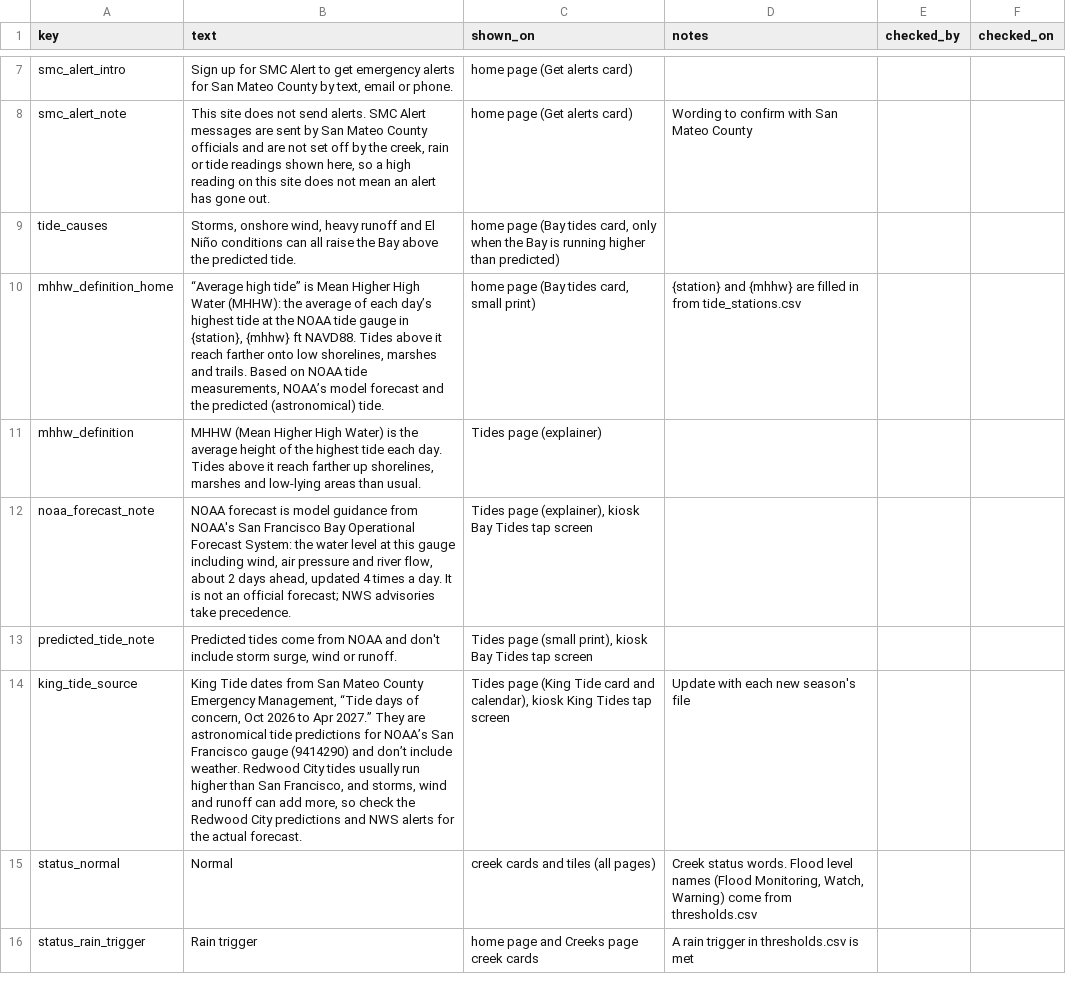
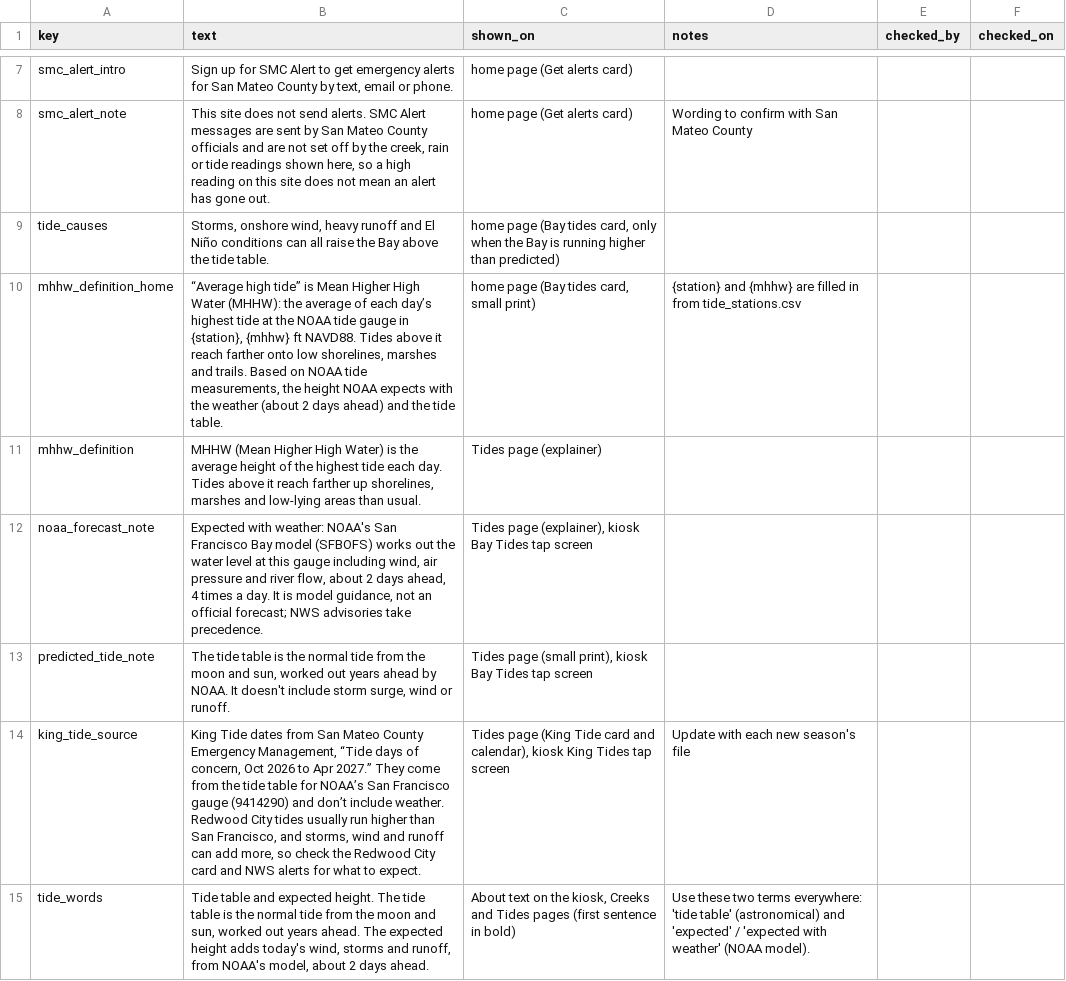
Before and after one commit to OneShorelineSMC/oneshorelinefews, a CSV file: lookups/display_text.csv, drawn as a sheet; only a part is shown, gaps mark what is left out; the shorter side is filled out with more unchanged rows; the diff covers the shown part only.

```diff
--- a/lookups/display_text.csv
+++ b/lookups/display_text.csv
@@ -8,7 +8,8 @@ smc_alert_intro,"Sign up for SMC Alert to get emergency alerts for San Mateo Cou
 smc_alert_note,"This site does not send alerts. SMC Alert messages are sent by San Mateo County officials and are not set off by the creek, rain or tide readings shown here, so a high reading on this site does not mean an alert has gone out.",home page (Get alerts card),Wording to confirm with San Mateo County,,
-tide_causes,"Storms, onshore wind, heavy runoff and El Niño conditions can all raise the Bay above the predicted tide.","home page (Bay tides card, only when the Bay is running higher than predicted)",,,
-mhhw_definition_home,"“Average high tide” is Mean Higher High Water (MHHW): the average of each day’s highest tide at the NOAA tide gauge in {station}, {mhhw} ft NAVD88. Tides above it reach farther onto low shorelines, marshes and trails. Based on NOAA tide measurements, NOAA’s model forecast and the predicted (astronomical) tide.","home page (Bay tides card, small print)",{station} and {mhhw} are filled in from tide_stations.csv,,
+tide_causes,"Storms, onshore wind, heavy runoff and El Niño conditions can all raise the Bay above the tide table.","home page (Bay tides card, only when the Bay is running higher than predicted)",,,
+mhhw_definition_home,"“Average high tide” is Mean Higher High Water (MHHW): the average of each day’s highest tide at the NOAA tide gauge in {station}, {mhhw} ft NAVD88. Tides above it reach farther onto low shorelines, marshes and trails. Based on NOAA tide measurements, the height NOAA expects with the weather (about 2 days ahead) and the tide table.","home page (Bay tides card, small print)",{station} and {mhhw} are filled in from tide_stations.csv,,
 mhhw_definition,"MHHW (Mean Higher High Water) is the average height of the highest tide each day. Tides above it reach farther up shorelines, marshes and low-lying areas than usual.",Tides page (explainer),,,
-noaa_forecast_note,"NOAA forecast is model guidance from NOAA's San Francisco Bay Operational Forecast System: the water level at this gauge including wind, air pressure and river flow, about 2 days ahead, updated 4 times a day. It is not an official forecast; NWS advisories take precedence.","Tides page (explainer), kiosk Bay Tides tap screen",,,
-predicted_tide_note,"Predicted tides come from NOAA and don't include storm surge, wind or runoff.","Tides page (small print), kiosk Bay Tides tap screen",,,
-king_tide_source,"King Tide dates from San Mateo County Emergency Management, “Tide days of concern, Oct 2026 to Apr 2027.” They are astronomical tide predictions for NOAA’s San Francisco gauge (9414290) and don’t include weather. Redwood City tides usually run higher than San Francisco, and storms, wind and runoff can add more, so check the Redwood City predictions and NWS alerts for the actual forecast.","Tides page (King Tide card and calendar), kiosk King Tides tap screen",Update with each new season's file,,
+noaa_forecast_note,"Expected with weather: NOAA's San Francisco Bay model (SFBOFS) works out the water level at this gauge including wind, air pressure and river flow, about 2 days ahead, 4 times a day. It is model guidance, not an official forecast; NWS advisories take precedence.","Tides page (explainer), kiosk Bay Tides tap screen",,,
+predicted_tide_note,"The tide table is the normal tide from the moon and sun, worked out years ahead by NOAA. It doesn't include storm surge, wind or runoff.","Tides page (small print), kiosk Bay Tides tap screen",,,
+king_tide_source,"King Tide dates from San Mateo County Emergency Management, “Tide days of concern, Oct 2026 to Apr 2027.” They come from the tide table for NOAA’s San Francisco gauge (9414290) and don’t include weather. Redwood City tides usually run higher than San Francisco, and storms, wind and runoff can add more, so check the Redwood City card and NWS alerts for what to expect.","Tides page (King Tide card and calendar), kiosk King Tides tap screen",Update with each new season's file,,
+tide_words,"Tide table and expected height. The tide table is the normal tide from the moon and sun, worked out years ahead. The expected height adds today's wind, storms and runoff, from NOAA's model, about 2 days ahead.","About text on the kiosk, Creeks and Tides pages (first sentence in bold)",Use these two terms everywhere: 'tide table' (astronomical) and 'expected' / 'expected with weather' (NOAA model).,,
```
Also changed, not shown: 7 added rows elsewhere in this file, lookups/settings.csv.
